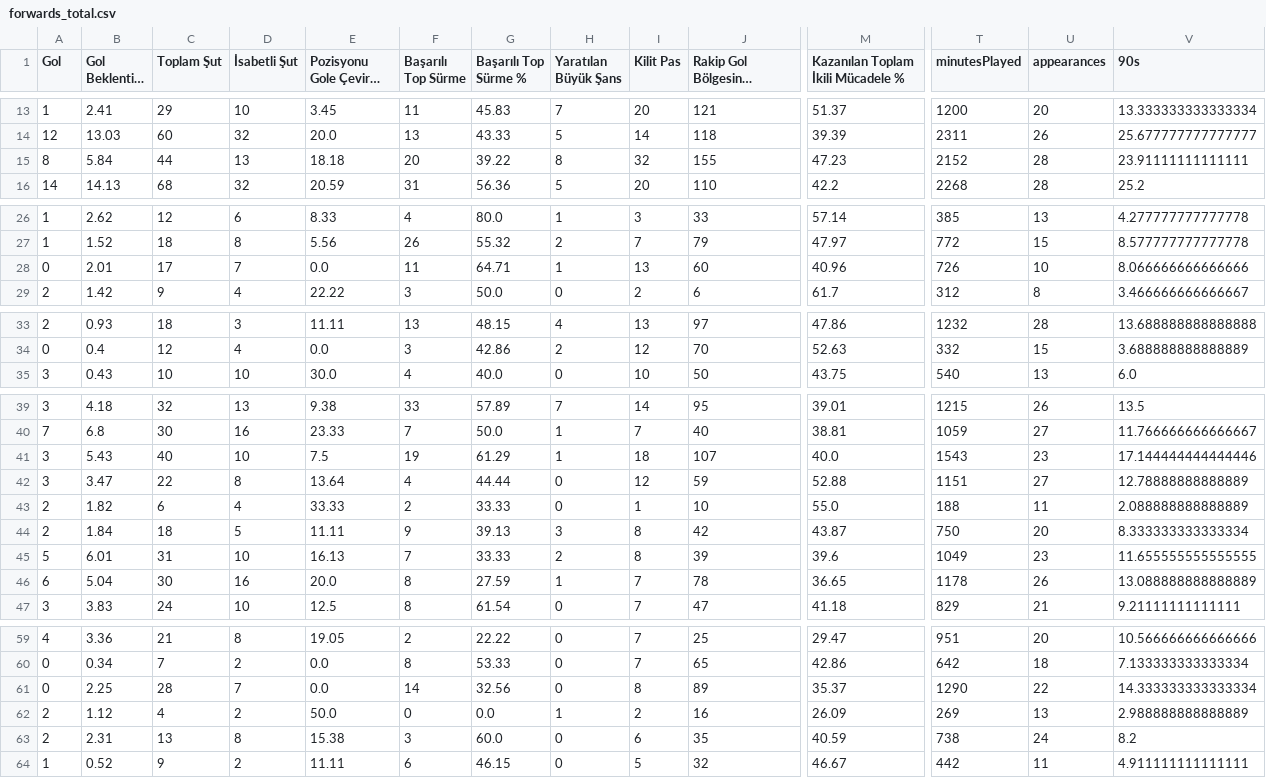
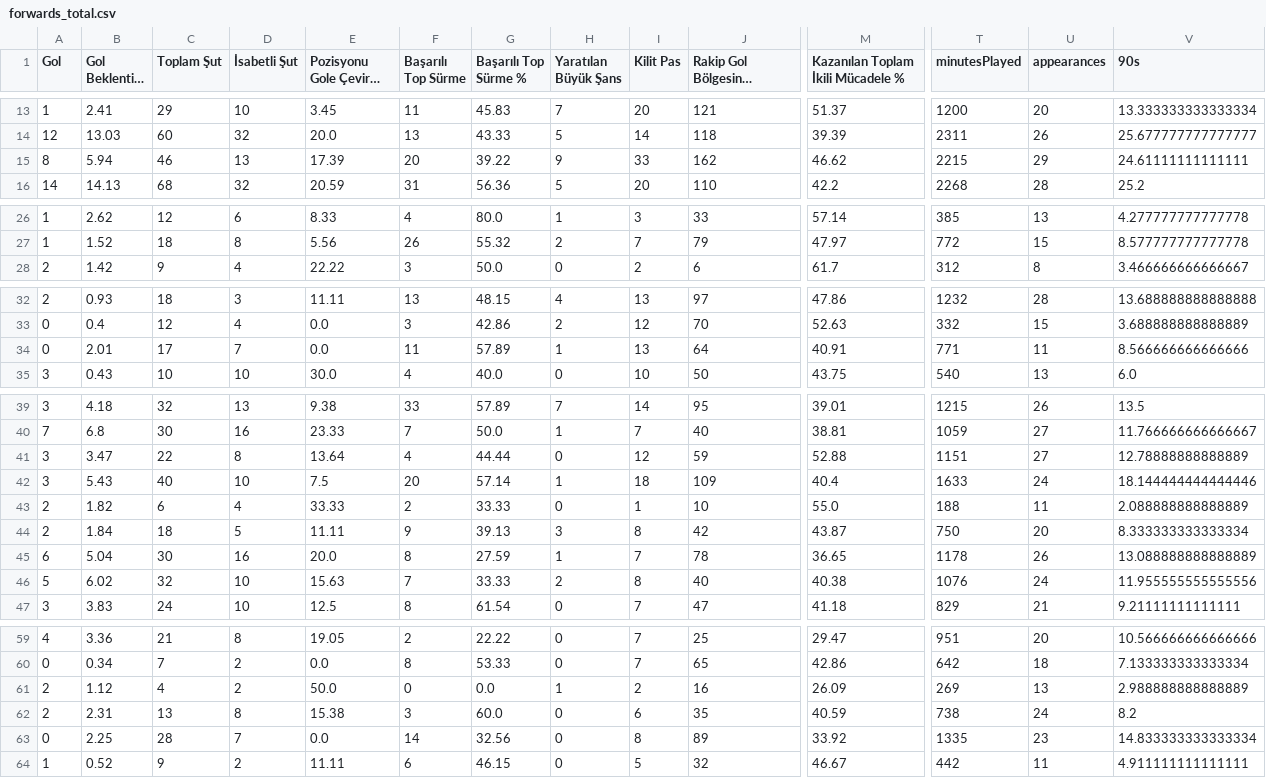
Before and after one commit to scatterradarcsv/sofa_csv, a CSV file: forwards_total.csv, drawn as a sheet; only a part is shown, gaps mark what is left out; long unchanged cells end in …; removed rows and columns are numbered as before the commit, all else as after; rows hold the shown columns only; the diff names each change by its address in the sheet, - before the commit and + after, or states it on an @@ line.

Commit message:
Updated forwards_total.csv

```diff
--- a/forwards_total.csv
+++ b/forwards_total.csv
-B15 (Gol Beklentisi (xG)): 5.84
+B15 (Gol Beklentisi (xG)): 5.94
-C15 (Toplam Şut): 44
+C15 (Toplam Şut): 46
-E15 (Pozisyonu Gole Çevirme %): 18.18
+E15 (Pozisyonu Gole Çevirme %): 17.39
-H15 (Yaratılan Büyük Şans): 8
+H15 (Yaratılan Büyük Şans): 9
-I15 (Kilit Pas): 32
+I15 (Kilit Pas): 33
-J15: 155
+J15: 162
-M15: 47.23
+M15: 46.62
-T15 (minutesPlayed): 2152
+T15 (minutesPlayed): 2215
-U15 (appearances): 28
+U15 (appearances): 29
-V15 (90s): 23.91111111111111
+V15 (90s): 24.61111111111111
-row 28: 0 | 2.01 | 17 | 7 | 0.0 | 11 | 64.71 | 1 | 13 | 60 | 40.96 | 726 | 10 | 8.066666666666666
+row 34: 0 | 2.01 | 17 | 7 | 0.0 | 11 | 57.89 | 1 | 13 | 64 | 40.91 | 771 | 11 | 8.566666666666666
-row 41: 3 | 5.43 | 40 | 10 | 7.5 | 19 | 61.29 | 1 | 18 | 107 | 40.0 | 1543 | 23 | 17.144444444444446
+row 42: 3 | 5.43 | 40 | 10 | 7.5 | 20 | 57.14 | 1 | 18 | 109 | 40.4 | 1633 | 24 | 18.144444444444446
-row 45: 5 | 6.01 | 31 | 10 | 16.13 | 7 | 33.33 | 2 | 8 | 39 | 39.6 | 1049 | 23 | 11.655555555555555
+row 46: 5 | 6.02 | 32 | 10 | 15.63 | 7 | 33.33 | 2 | 8 | 40 | 40.38 | 1076 | 24 | 11.955555555555556
-row 61: 0 | 2.25 | 28 | 7 | 0.0 | 14 | 32.56 | 0 | 8 | 89 | 35.37 | 1290 | 22 | 14.333333333333334
+row 63: 0 | 2.25 | 28 | 7 | 0.0 | 14 | 32.56 | 0 | 8 | 89 | 33.92 | 1335 | 23 | 14.833333333333334
```
